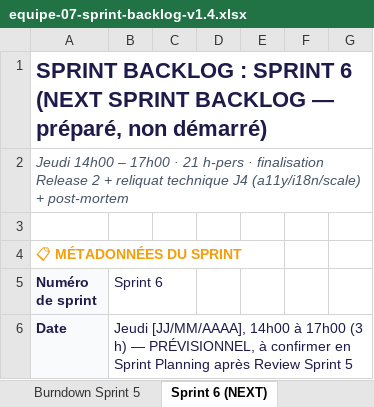
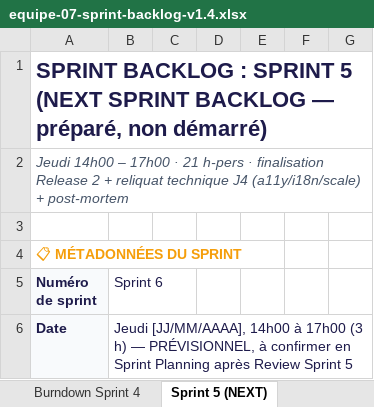
Before and after one commit to wufo121/IPSSI_APOCAL_Equipe-7-, an Excel workbook: docs/cadrage/equipe-07-sprint-backlog-v1.4.xlsx, sheet Sprint 5 (NEXT), drawn as a sheet; only a part is shown; values as stored, in another font and other column widths than the file's, no borders; the diff names each change by its address in the sheet, - before the commit and + after, or states it on an @@ line.

```diff
--- a/docs/cadrage/equipe-07-sprint-backlog-v1.4.xlsx (sheet Sprint 5 (NEXT))
+++ b/docs/cadrage/equipe-07-sprint-backlog-v1.4.xlsx (sheet Sprint 5 (NEXT))
-sheet tab: Burndown Sprint 5
+sheet tab: Burndown Sprint 4
-sheet tab: Sprint 6 (NEXT)
+sheet tab: Sprint 5 (NEXT)
-A1 (Numéro de sprint): …: SPRINT 6 (NEXT SPRINT…
+A1 (Numéro de sprint): …: SPRINT 5 (NEXT SPRINT…
```
Also changed, not shown: sheet Sprint 4 (J4), other sheet tabs, docs/cadrage/equipe-07-release-planning-v1.4.xlsx, 4 other files.
